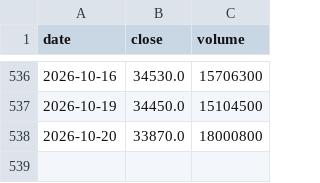
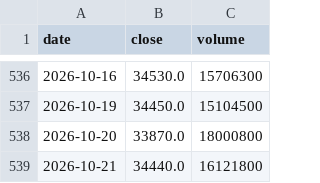
Before and after one commit to Slowinvestor/kabu-board, a CSV file: data/6857.csv, drawn as a sheet; only a part is shown, gaps mark what is left out.

```diff
--- a/data/6857.csv
+++ b/data/6857.csv
@@ -538 +538,2 @@ date,close,volume
 2026-10-20,33870.0,18000800
+2026-10-21,34440.0,16121800
```
Also changed, not shown: data/3941.csv, data/4911.csv, 55 other files.
